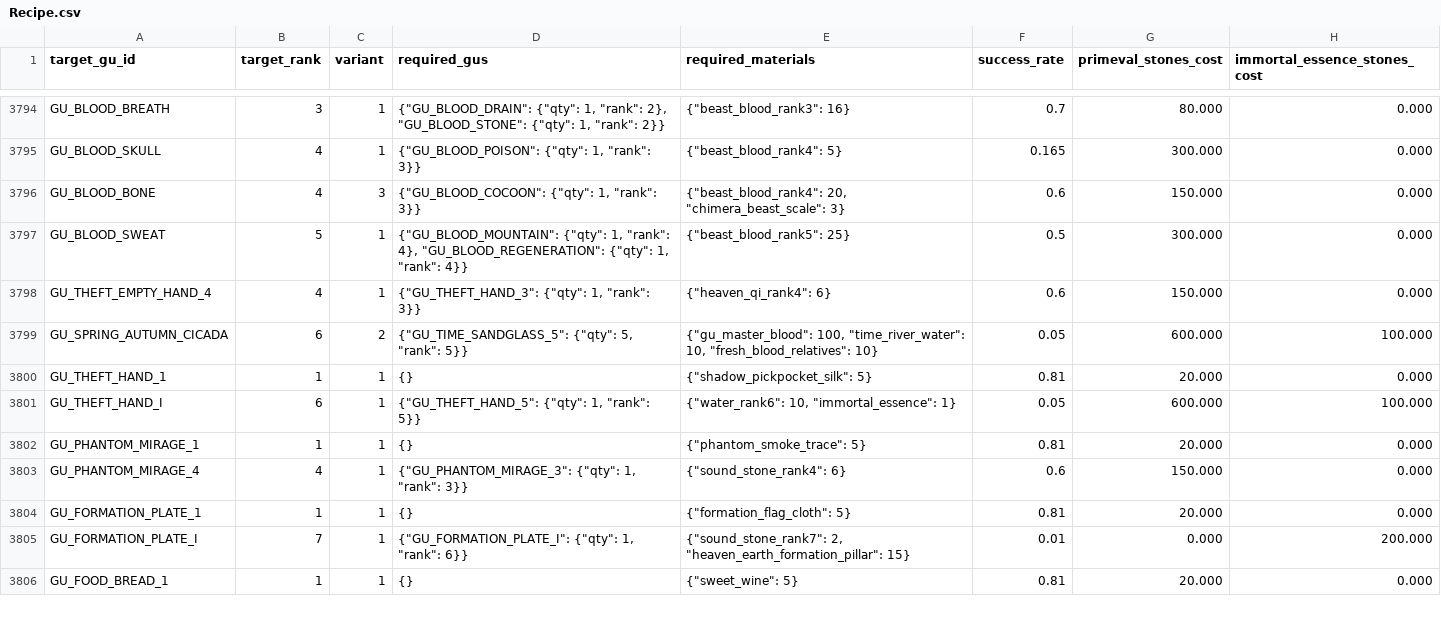
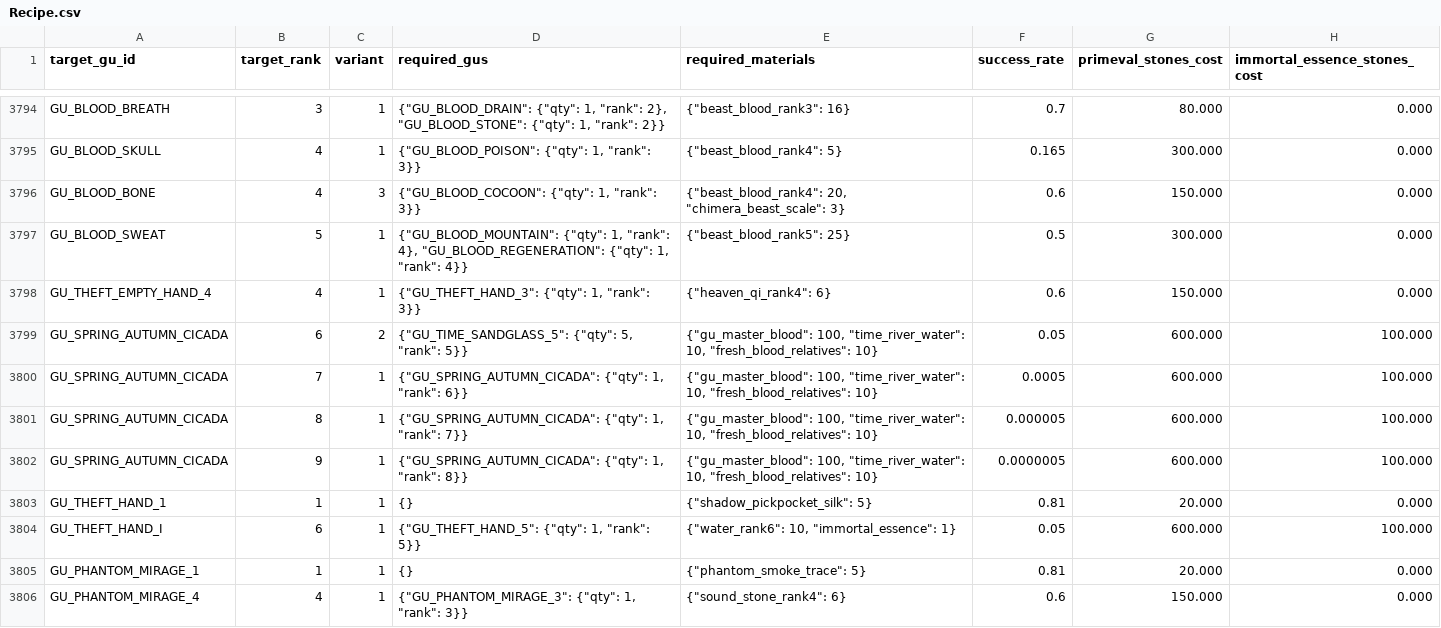
Before and after one commit to VipPro67/GuWorld, a CSV file: backend/data/Recipe.csv, drawn as a sheet; only a part is shown, gaps mark what is left out; the shorter side is filled out with more unchanged rows; the diff names each change by its address in the sheet, - before the commit and + after, or states it on an @@ line.

```diff
--- a/backend/data/Recipe.csv
+++ b/backend/data/Recipe.csv
+row 3800: GU_SPRING_AUTUMN_CICADA | 7 | 1 | {"GU_SPRING_AUTUMN_CICADA": {"qty": 1, "rank": 6}} | {"gu_master_blood": 100, "time_river_water": 10, "fresh_blood_relatives": 10} | 0.0005 | 600.000 | 100.000
+row 3801: GU_SPRING_AUTUMN_CICADA | 8 | 1 | {"GU_SPRING_AUTUMN_CICADA": {"qty": 1, "rank": 7}} | {"gu_master_blood": 100, "time_river_water": 10, "fresh_blood_relatives": 10} | 0.000005 | 600.000 | 100.000
+row 3802: GU_SPRING_AUTUMN_CICADA | 9 | 1 | {"GU_SPRING_AUTUMN_CICADA": {"qty": 1, "rank": 8}} | {"gu_master_blood": 100, "time_river_water": 10, "fresh_blood_relatives": 10} | 0.0000005 | 600.000 | 100.000
```
Also changed, not shown: 24 other files.
